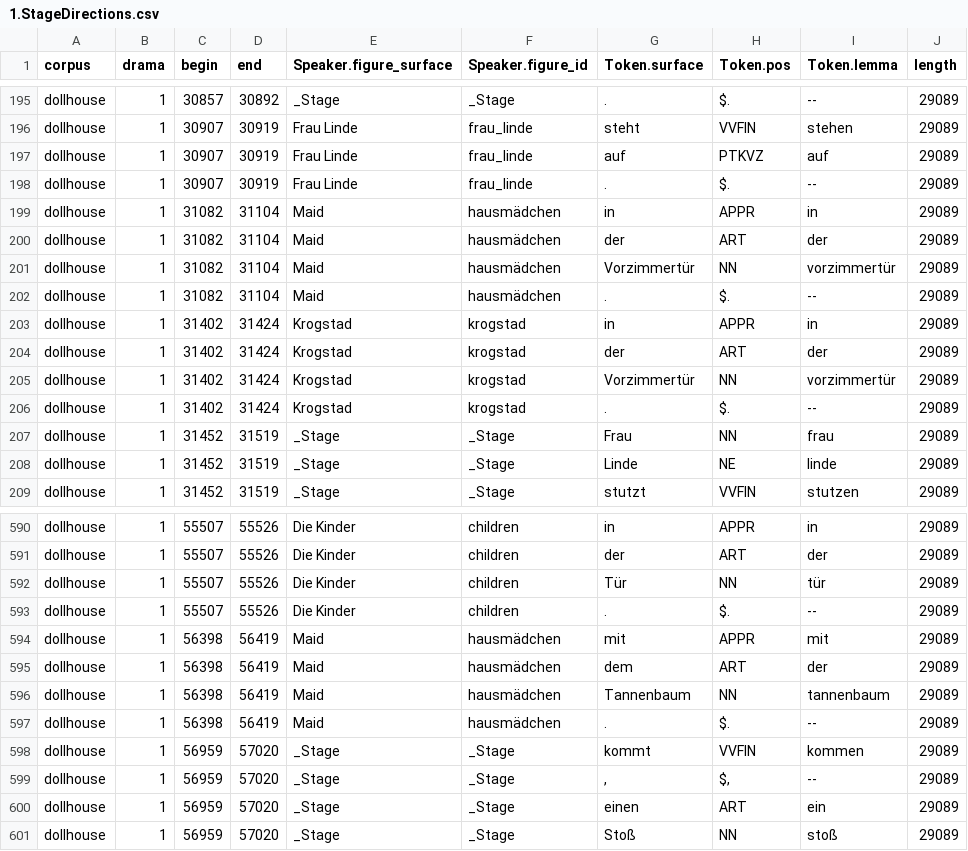
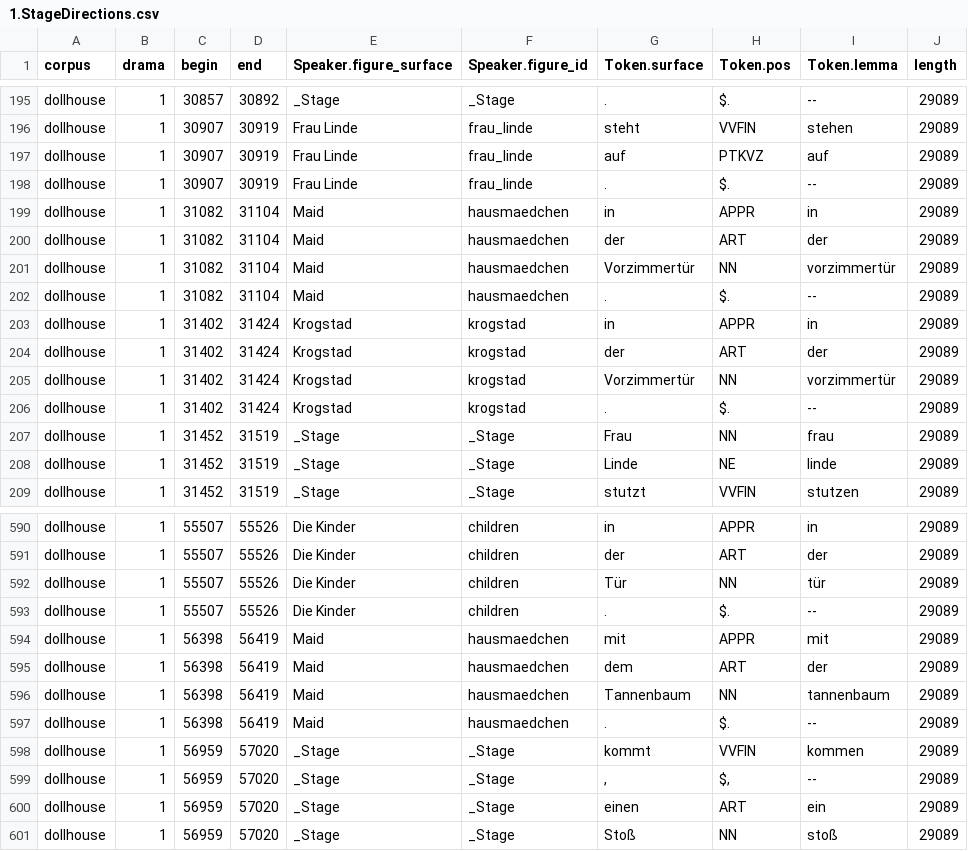
Before and after one commit to quadrama/data_dollhouse, a CSV file: csv/1.StageDirections.csv, drawn as a sheet; only a part is shown, gaps mark what is left out; the diff covers the shown part only; the diff names each change by its address in the sheet, - before the commit and + after, or states it on an @@ line.

```diff
--- a/csv/1.StageDirections.csv
+++ b/csv/1.StageDirections.csv
-F199:F202 (Speaker.figure_id): hausmädchen
+F199:F202 (Speaker.figure_id): hausmaedchen
-F594:F597 (Speaker.figure_id): hausmädchen
+F594:F597 (Speaker.figure_id): hausmaedchen
```
Also changed, not shown: 17 edited cells elsewhere in this file, csv/1.Characters.csv, 1 other file.
